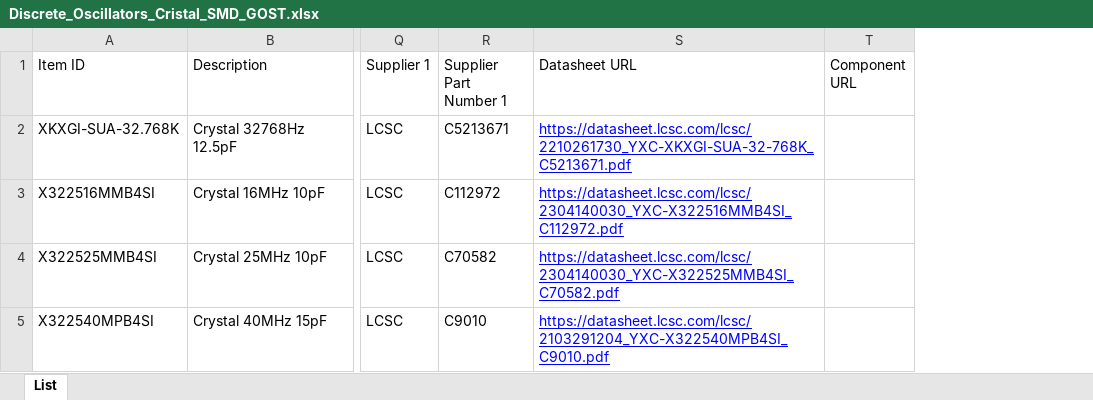
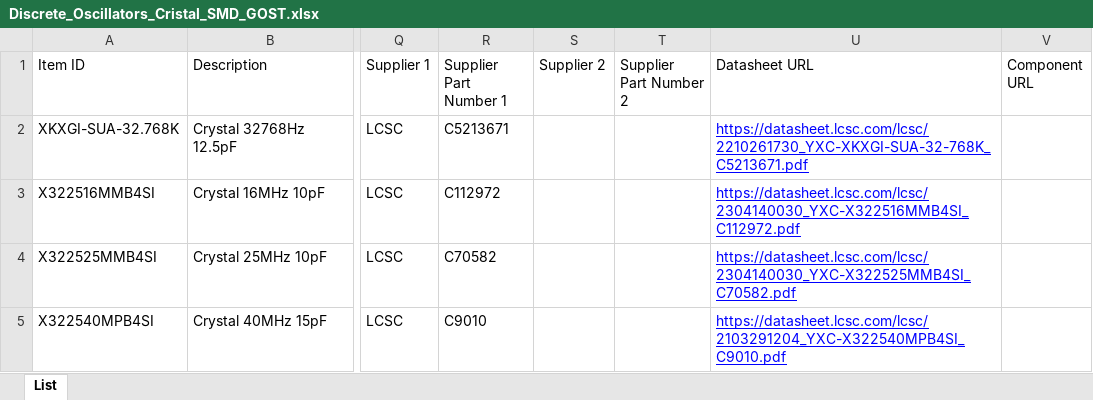
Before and after one commit to danil-murashkin/Electronics, an Excel workbook: Discrete/Oscillators/Crystal/Database/Discrete_Oscillators_Cristal_SMD_GOST.xlsx, sheet List, drawn as a sheet; only a part is shown, gaps mark what is left out; values as stored, in another font and other column widths than the file's, no borders; the diff names each change by its address in the sheet, - before the commit and + after, or states it on an @@ line.

```diff
--- a/Discrete/Oscillators/Crystal/Database/Discrete_Oscillators_Cristal_SMD_GOST.xlsx (sheet List)
+++ b/Discrete/Oscillators/Crystal/Database/Discrete_Oscillators_Cristal_SMD_GOST.xlsx (sheet List)
+column S (Supplier 2), empty
+column T (Supplier Part Number 2), empty
```
Also changed, not shown: Communication/Interfaces/CAN/Database/Communication_Interfaces_CAN_SMD_GOST.xlsx, Communication/Interfaces/RS485/Database/Communication_Interfaces_RS485_SMD_GOST.xlsx, 41 other files.
